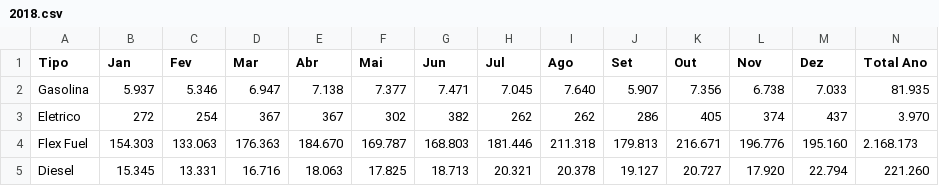
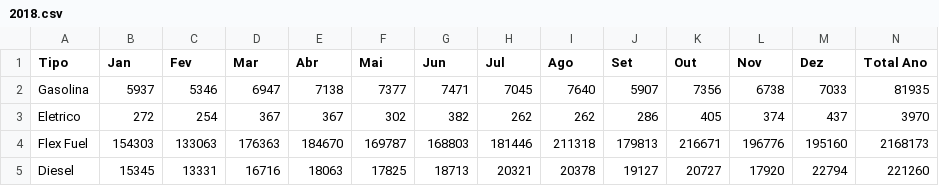
Before and after one commit to alissonsleal/frota_combustivel, a CSV file: csv/2018.csv, drawn as a sheet.

```diff
--- a/csv/2018.csv
+++ b/csv/2018.csv
@@ -1,5 +1,5 @@
 Tipo,Jan,Fev,Mar,Abr,Mai,Jun,Jul,Ago,Set,Out,Nov,Dez,Total Ano
-Gasolina,5.937,5.346,6.947,7.138,7.377,7.471,7.045,7.640,5.907,7.356,6.738,7.033,81.935
-Eletrico,272,254,367,367,302,382,262,262,286,405,374,437,3.970
-Flex Fuel,154.303,133.063,176.363,184.670,169.787,168.803,181.446,211.318,179.813,216.671,196.776,195.160,2.168.173
-Diesel,15.345,13.331,16.716,18.063,17.825,18.713,20.321,20.378,19.127,20.727,17.920,22.794,221.260
+Gasolina,5937,5346,6947,7138,7377,7471,7045,7640,5907,7356,6738,7033,81935
+Eletrico,272,254,367,367,302,382,262,262,286,405,374,437,3970
+Flex Fuel,154303,133063,176363,184670,169787,168803,181446,211318,179813,216671,196776,195160,2168173
+Diesel,15345,13331,16716,18063,17825,18713,20321,20378,19127,20727,17920,22794,221260
```
Also changed, not shown: csv/2012-2020.csv, csv/2012.csv, 8 other files.
